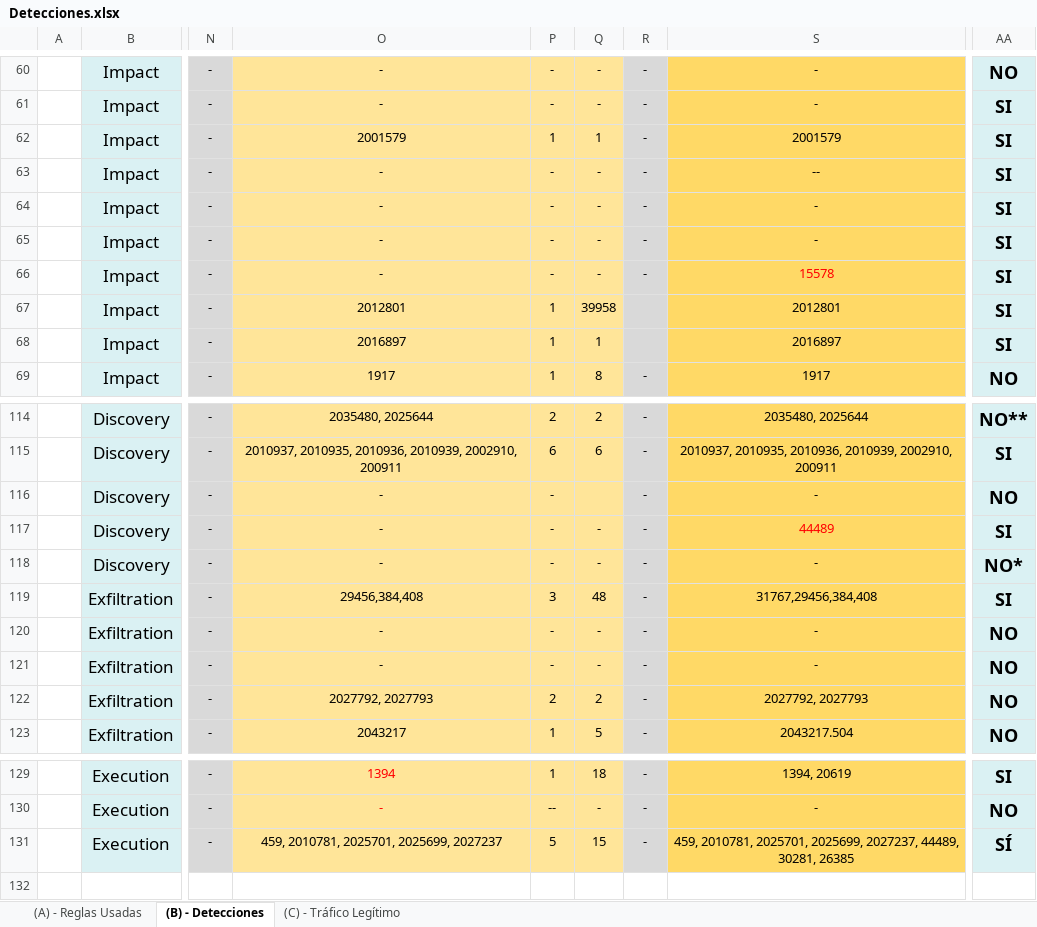
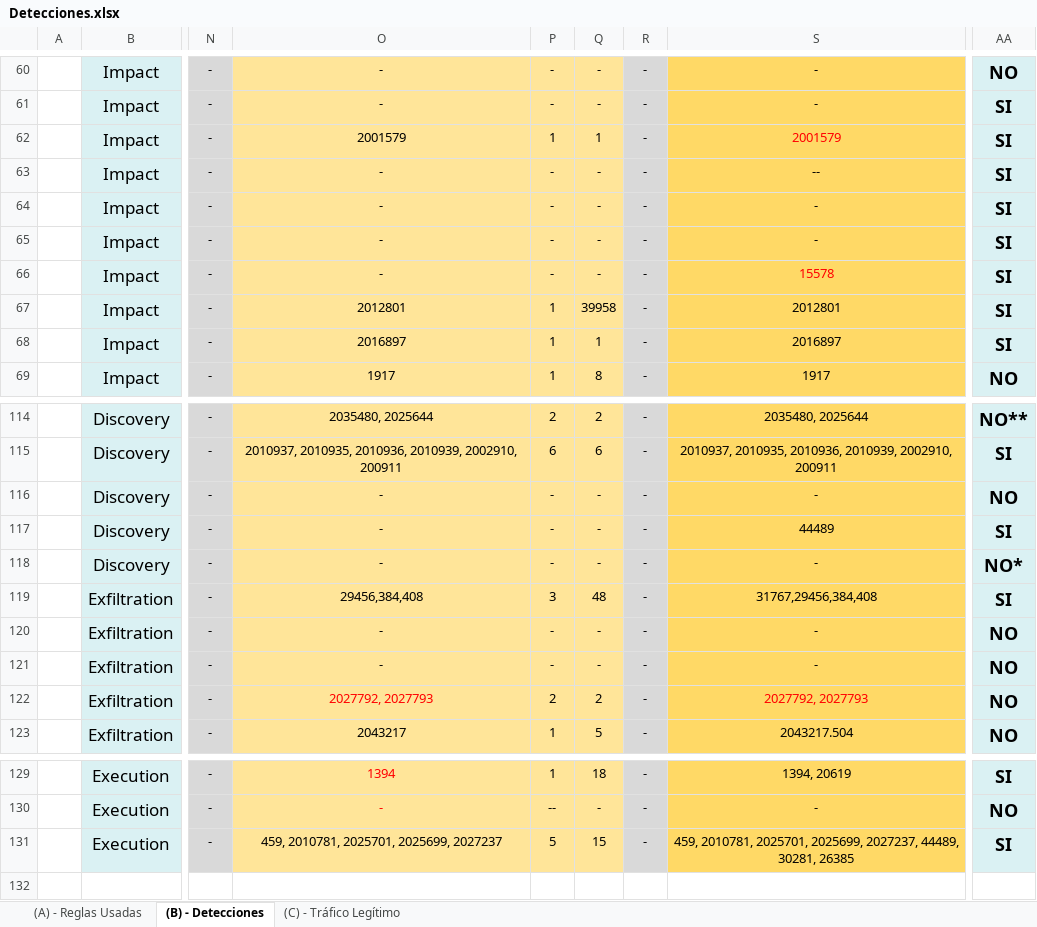
Before and after one commit to javgarbor10/Snort-FG-PA-Analisis_Capacidad_deteccion_Ataques_red, an Excel workbook: hojas/Detecciones.xlsx, sheet (B) - Detecciones, drawn as a sheet; only a part is shown, gaps mark what is left out; values as stored, in another font and other column widths than the file's, no borders; charts and pictures not drawn; the diff covers the shown part only; the diff names each change by its address in the sheet, - before the commit and + after, or states it on an @@ line.

Commit message:
Add files via upload

```diff
--- a/hojas/Detecciones.xlsx (sheet (B) - Detecciones)
+++ b/hojas/Detecciones.xlsx (sheet (B) - Detecciones)
-S62 text colour: black
+S62 text colour: #FF0000
-R67:R68: (empty)
+R67:R68: -
-Q116: (empty)
+Q116: -
-S117 text colour: #FF0000
+S117 text colour: black
-O122 text colour: black
+O122 text colour: #FF0000
-S122 text colour: black
+S122 text colour: #FF0000
-AA131: SÍ
+AA131: SI
```
Also changed, not shown: 21 edited cells and cell formats elsewhere in this sheet.
